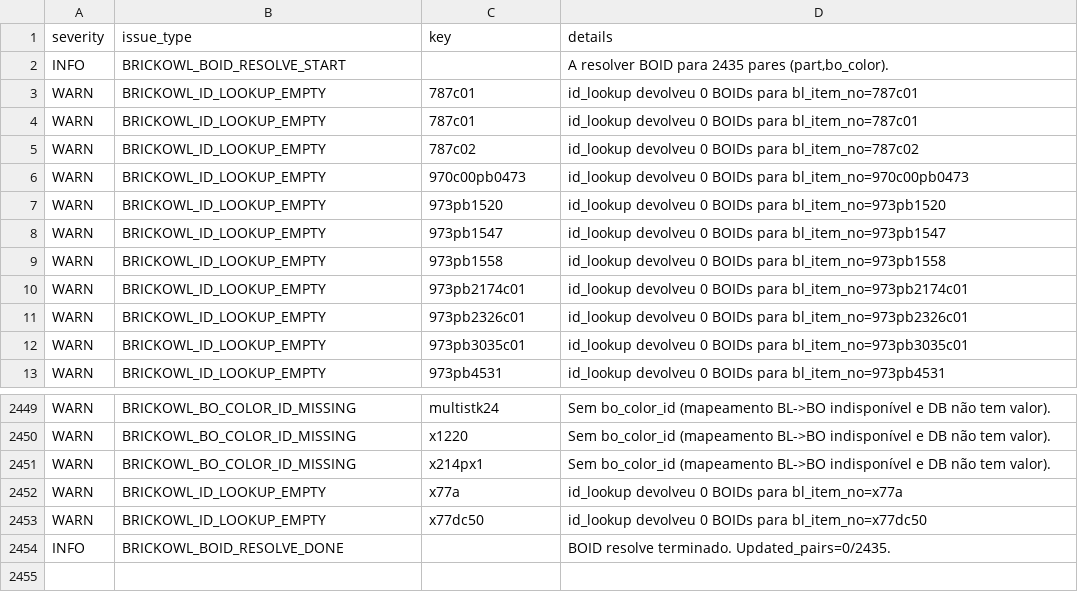
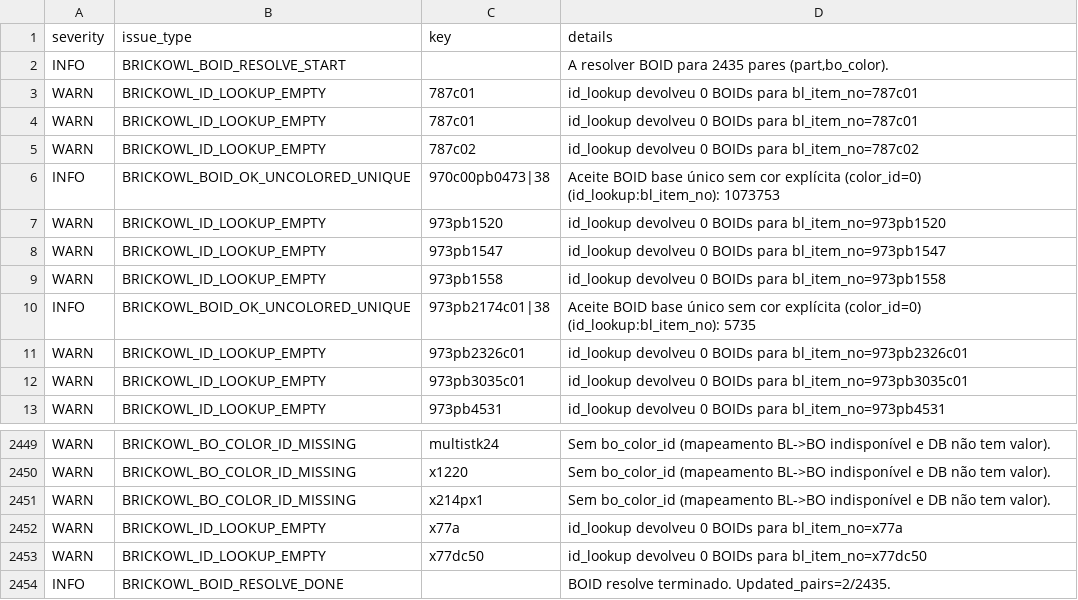
Before and after one commit to amauri-di-maia/amauri-repo, a CSV file: data/part_color_issues.csv, drawn as a sheet; only a part is shown, gaps mark what is left out.

```diff
--- a/data/part_color_issues.csv
+++ b/data/part_color_issues.csv
@@ -5,3 +5,3 @@ WARN,BRICKOWL_ID_LOOKUP_EMPTY,787c01,id_lookup devolveu 0 BOIDs para bl_item_no=
 WARN,BRICKOWL_ID_LOOKUP_EMPTY,787c02,id_lookup devolveu 0 BOIDs para bl_item_no=787c02
-WARN,BRICKOWL_ID_LOOKUP_EMPTY,970c00pb0473,id_lookup devolveu 0 BOIDs para bl_item_no=970c00pb0473
+INFO,BRICKOWL_BOID_OK_UNCOLORED_UNIQUE,970c00pb0473|38,Aceite BOID base único sem cor explícita (color_id=0) (id_lookup:bl_item_no): 1073753
 WARN,BRICKOWL_ID_LOOKUP_EMPTY,973pb1520,id_lookup devolveu 0 BOIDs para bl_item_no=973pb1520
@@ -9,3 +9,3 @@ WARN,BRICKOWL_ID_LOOKUP_EMPTY,973pb1547,id_lookup devolveu 0 BOIDs para bl_item_
 WARN,BRICKOWL_ID_LOOKUP_EMPTY,973pb1558,id_lookup devolveu 0 BOIDs para bl_item_no=973pb1558
-WARN,BRICKOWL_ID_LOOKUP_EMPTY,973pb2174c01,id_lookup devolveu 0 BOIDs para bl_item_no=973pb2174c01
+INFO,BRICKOWL_BOID_OK_UNCOLORED_UNIQUE,973pb2174c01|38,Aceite BOID base único sem cor explícita (color_id=0) (id_lookup:bl_item_no): 5735
 WARN,BRICKOWL_ID_LOOKUP_EMPTY,973pb2326c01,id_lookup devolveu 0 BOIDs para bl_item_no=973pb2326c01
@@ -2453,2 +2453,2 @@ WARN,BRICKOWL_ID_LOOKUP_EMPTY,x77a,id_lookup devolveu 0 BOIDs para bl_item_no=x7
 WARN,BRICKOWL_ID_LOOKUP_EMPTY,x77dc50,id_lookup devolveu 0 BOIDs para bl_item_no=x77dc50
-INFO,BRICKOWL_BOID_RESOLVE_DONE,,BOID resolve terminado. Updated_pairs=0/2435.
+INFO,BRICKOWL_BOID_RESOLVE_DONE,,BOID resolve terminado. Updated_pairs=2/2435.
```
Also changed, not shown: 7 other files.
